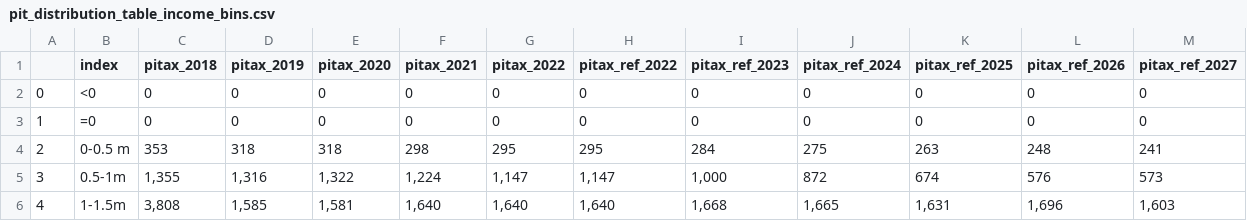
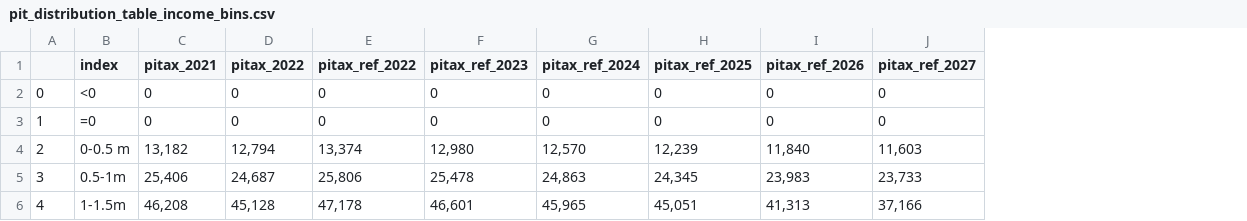
Before and after one commit to Revenue-Academy/New_Training_Tax_Microsimulation, a CSV file: pit_distribution_table_income_bins.csv, drawn as a sheet; only a part is shown; removed rows and columns are numbered as before the commit, all else as after; the diff covers the shown part only; the diff names each change by its address in the sheet, - before the commit and + after, or states it on an @@ line.

```diff
--- a/pit_distribution_table_income_bins.csv
+++ b/pit_distribution_table_income_bins.csv
-column C (pitax_2018), rows 2-6: 0 | 0 | 353 | 1,355 | 3,808
-column D (pitax_2019), rows 2-6: 0 | 0 | 318 | 1,316 | 1,585
-column E (pitax_2020), rows 2-6: 0 | 0 | 318 | 1,322 | 1,581
-C4 (pitax_2021): 298
+C4 (pitax_2021): 13,182
-D4 (pitax_2022): 295
+D4 (pitax_2022): 12,794
-E4 (pitax_ref_2022): 295
+E4 (pitax_ref_2022): 13,374
-F4 (pitax_ref_2023): 284
+F4 (pitax_ref_2023): 12,980
-G4 (pitax_ref_2024): 275
+G4 (pitax_ref_2024): 12,570
-H4 (pitax_ref_2025): 263
+H4 (pitax_ref_2025): 12,239
-I4 (pitax_ref_2026): 248
+I4 (pitax_ref_2026): 11,840
-J4 (pitax_ref_2027): 241
+J4 (pitax_ref_2027): 11,603
-C5 (pitax_2021): 1,224
+C5 (pitax_2021): 25,406
-D5 (pitax_2022): 1,147
+D5 (pitax_2022): 24,687
-E5 (pitax_ref_2022): 1,147
+E5 (pitax_ref_2022): 25,806
-F5 (pitax_ref_2023): 1,000
+F5 (pitax_ref_2023): 25,478
-G5 (pitax_ref_2024): 872
+G5 (pitax_ref_2024): 24,863
-H5 (pitax_ref_2025): 674
+H5 (pitax_ref_2025): 24,345
-I5 (pitax_ref_2026): 576
+I5 (pitax_ref_2026): 23,983
-J5 (pitax_ref_2027): 573
+J5 (pitax_ref_2027): 23,733
-C6 (pitax_2021): 1,640
+C6 (pitax_2021): 46,208
-D6 (pitax_2022): 1,640
+D6 (pitax_2022): 45,128
-E6 (pitax_ref_2022): 1,640
+E6 (pitax_ref_2022): 47,178
-F6 (pitax_ref_2023): 1,668
+F6 (pitax_ref_2023): 46,601
-G6 (pitax_ref_2024): 1,665
+G6 (pitax_ref_2024): 45,965
-H6 (pitax_ref_2025): 1,631
+H6 (pitax_ref_2025): 45,051
-I6 (pitax_ref_2026): 1,696
+I6 (pitax_ref_2026): 41,313
-J6 (pitax_ref_2027): 1,603
+J6 (pitax_ref_2027): 37,166
```
Also changed, not shown: 56 edited cells elsewhere in this file, pit_distribution_table.csv, pit_revenue_projection.csv, 23 other files.
